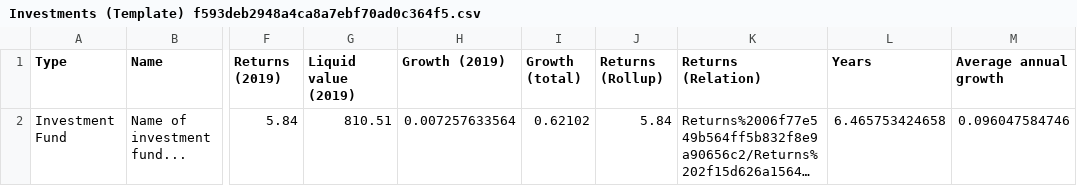
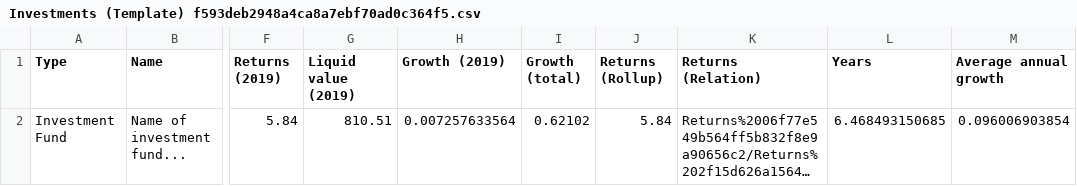
Before and after one commit to Ace-Software-Development/Manual_de_Operaciones_Notion, a CSV file: markdown/Investments tracker 730990d5c0154222a9181e7a0a587f3c/Investments (Template) f593deb2948a4ca8a7ebf70ad0c364f5.csv, drawn as a sheet; only a part is shown, gaps mark what is left out; long unchanged cells end in …; the diff names each change by its address in the sheet, - before the commit and + after, or states it on an @@ line.

```diff
--- a/markdown/Investments tracker 730990d5c0154222a9181e7a0a587f3c/Investments (Template) f593deb2948a4ca8a7ebf70ad0c364f5.csv
+++ b/markdown/Investments tracker 730990d5c0154222a9181e7a0a587f3c/Investments (Template) f593deb2948a4ca8a7ebf70ad0c364f5.csv
-L2 (Years): 6.465753424658
+L2 (Years): 6.468493150685
-M2 (Average annual growth): 0.096047584746
+M2 (Average annual growth): 0.096006903854
```
Also changed, not shown: 4 other files.
